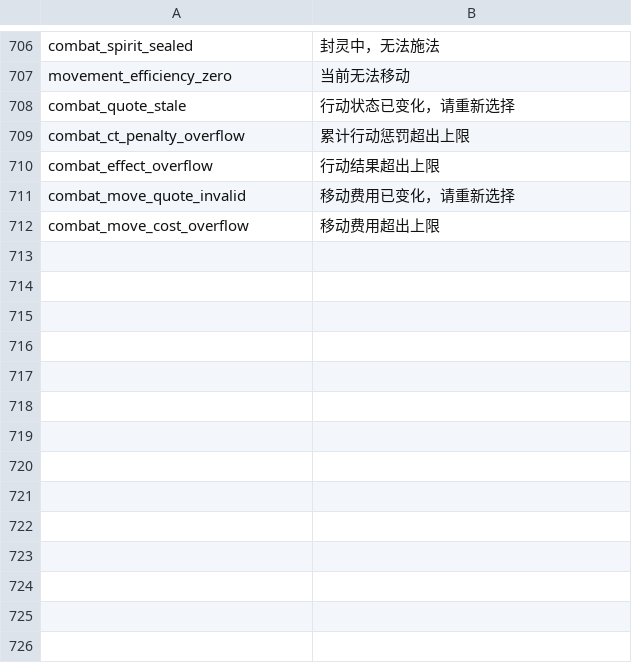
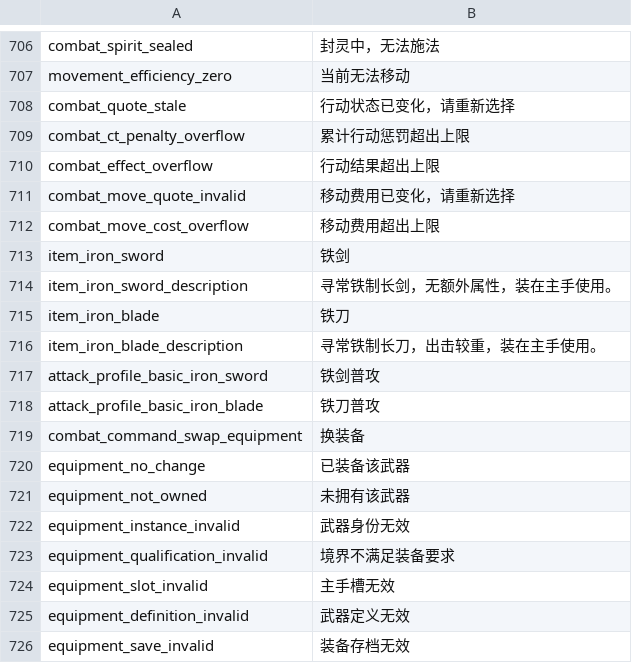
Before and after one commit to nileel/tianzhang, a CSV file: src/Assets/DataConfig/Language.csv, drawn as a sheet; only a part is shown, gaps mark what is left out.

Commit message:
feat(combat): complete equipment swaps and persistent loadouts

```diff
--- a/src/Assets/DataConfig/Language.csv
+++ b/src/Assets/DataConfig/Language.csv
@@ -712 +712,15 @@ combat_move_quote_invalid,移动费用已变化，请重新选择
 combat_move_cost_overflow,移动费用超出上限
+item_iron_sword,铁剑
+item_iron_sword_description,寻常铁制长剑，无额外属性，装在主手使用。
+item_iron_blade,铁刀
+item_iron_blade_description,寻常铁制长刀，出击较重，装在主手使用。
+attack_profile_basic_iron_sword,铁剑普攻
+attack_profile_basic_iron_blade,铁刀普攻
+combat_command_swap_equipment,换装备
+equipment_no_change,已装备该武器
+equipment_not_owned,未拥有该武器
+equipment_instance_invalid,武器身份无效
+equipment_qualification_invalid,境界不满足装备要求
+equipment_slot_invalid,主手槽无效
+equipment_definition_invalid,武器定义无效
+equipment_save_invalid,装备存档无效
```
Also changed, not shown: src/Assets/DataConfig/AttackProfiles.csv, src/Assets/DataConfig/Items.csv, 49 other files.
